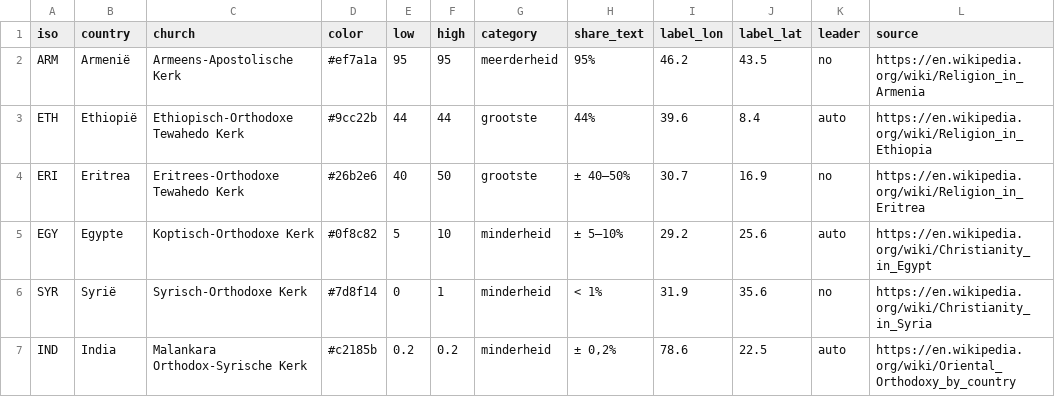
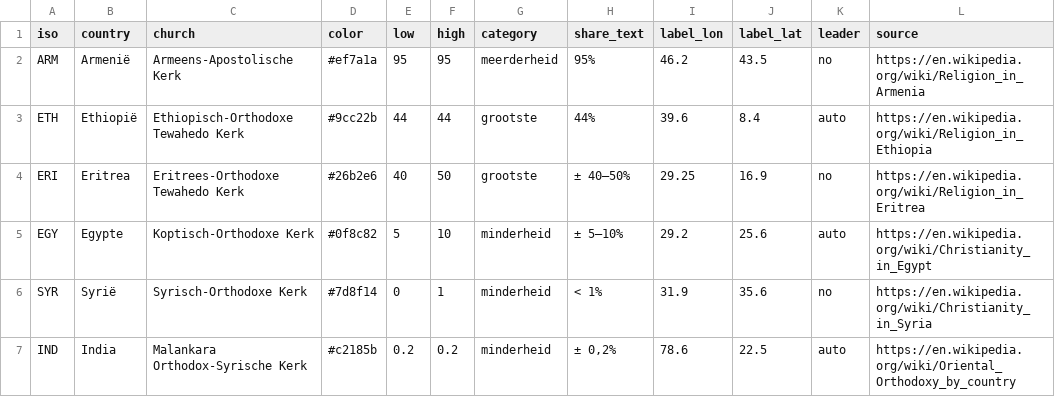
Before and after one commit to pancakescrawlspace/kerken, a CSV file: data/oriental-orthodox.csv, drawn as a sheet.

```diff
--- a/data/oriental-orthodox.csv
+++ b/data/oriental-orthodox.csv
@@ -3,3 +3,3 @@ ARM,Armenië,Armeens-Apostolische Kerk,#ef7a1a,95,95,meerderheid,95%,46.2,43.5,n
 ETH,Ethiopië,Ethiopisch-Orthodoxe Tewahedo Kerk,#9cc22b,44,44,grootste,44%,39.6,8.4,auto,https://en.wikipedia.org/wiki/Religion_in_Ethiopia
-ERI,Eritrea,Eritrees-Orthodoxe Tewahedo Kerk,#26b2e6,40,50,grootste,± 40–50%,30.7,16.9,no,https://en.wikipedia.org/wiki/Religion_in_Eritrea
+ERI,Eritrea,Eritrees-Orthodoxe Tewahedo Kerk,#26b2e6,40,50,grootste,± 40–50%,29.25,16.9,no,https://en.wikipedia.org/wiki/Religion_in_Eritrea
 EGY,Egypte,Koptisch-Orthodoxe Kerk,#0f8c82,5,10,minderheid,± 5–10%,29.2,25.6,auto,https://en.wikipedia.org/wiki/Christianity_in_Egypt
```
Also changed, not shown: 2 other files.
